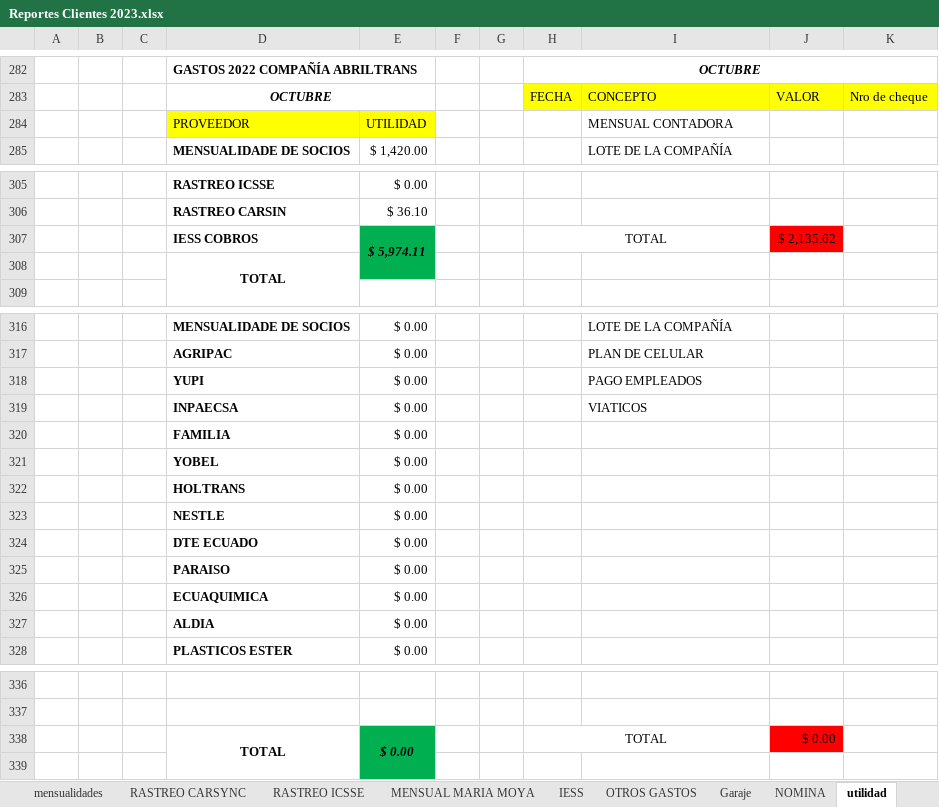
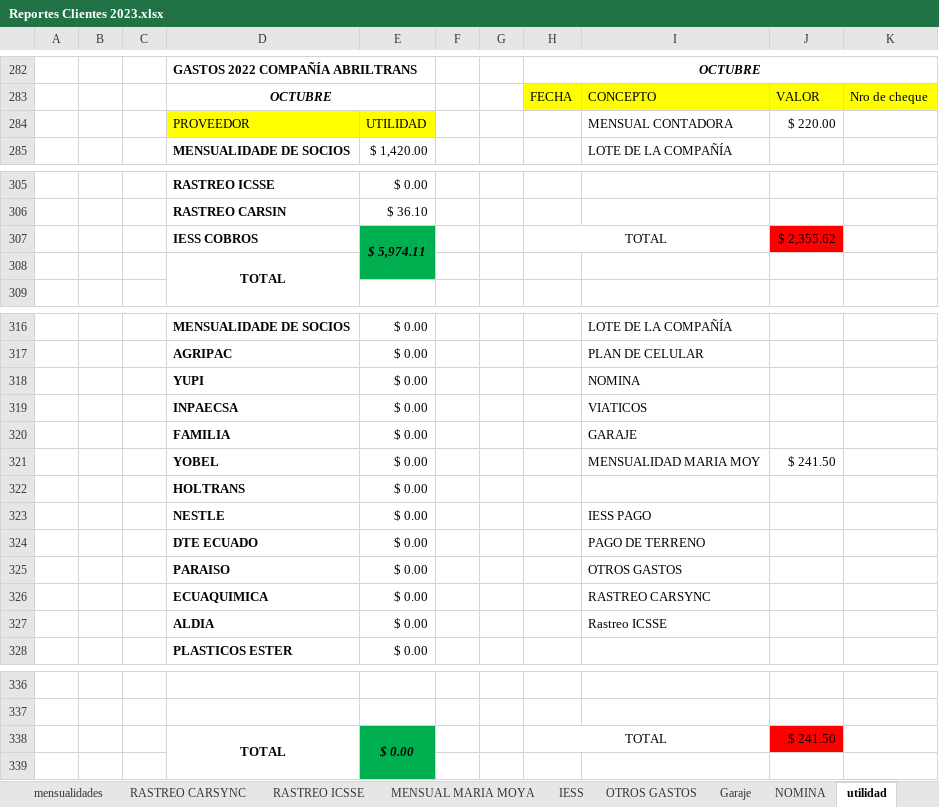
Before and after one commit to ABRILTRANS/OFICINA, an Excel workbook: DOC 2023/Reportes Clientes 2023.xlsx, sheet utilidad, drawn as a sheet; only a part is shown, gaps mark what is left out; values as stored, in another font and other column widths than the file's, no borders; the diff names each change by its address in the sheet, - before the commit and + after, or states it on an @@ line.

```diff
--- a/DOC 2023/Reportes Clientes 2023.xlsx (sheet utilidad)
+++ b/DOC 2023/Reportes Clientes 2023.xlsx (sheet utilidad)
-J284: (empty)
+J284: $ 220.00
-J307: $ 2,135.62
+J307: $ 2,355.62
-I318: PAGO EMPLEADOS
+I318: NOMINA
-I320: (empty)
+I320: GARAJE
-I321: (empty)
+I321: MENSUALIDAD MARIA MOY
-J321: (empty)
+J321: $ 241.50
-I323: (empty)
+I323: IESS PAGO
-I324: (empty)
+I324: PAGO DE TERRENO
-I325: (empty)
+I325: OTROS GASTOS
-I326: (empty)
+I326: RASTREO CARSYNC
-I327: (empty)
+I327: Rastreo ICSSE
-J338: $ 0.00
+J338: $ 241.50
```
Also changed, not shown: sheet OTROS GASTOS, sheet FLUJO DE CAJA, sheet NOMINA, 1 other file.
